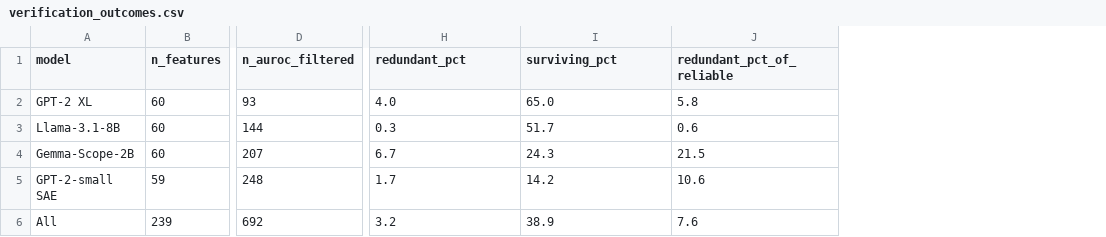
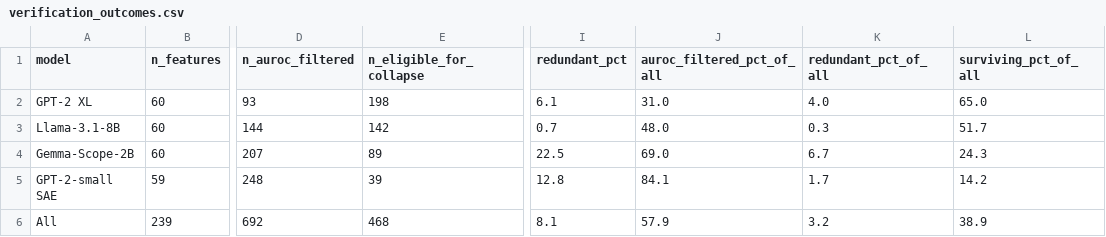
Before and after one commit to eduardhubner/BA-prism, a CSV file: results/verification_outcomes.csv, drawn as a sheet; only a part is shown, gaps mark what is left out; removed rows and columns are numbered as before the commit, all else as after; the diff names each change by its address in the sheet, - before the commit and + after, or states it on an @@ line.

Commit message:
Correct verification-outcomes table: reproduce the published numbers
The previous commit claimed Table 1's redundancy column was irreproducible and
substituted a different denominator. That was wrong -- the published numbers are
correct, and the appendix already states the definition:

  "redundancy rates are relative to descriptions entering the redundancy-collapse
   stage"

The denominator is descriptions *eligible* for collapse: post-AUROC-filter
descriptions in features retaining at least two. A feature left with one
description after filtering has nothing to collapse against, so its lone survivor
is not eligible. Excluding those 35 lone survivors (468 eligible, not 503
post-filter) reproduces the published table exactly:

  GPT-2 XL 6.1  Llama 0.7  Gemma 22.5  SAE 12.8  All 8.1

The earlier search missed this because it tested "all post-filter descriptions"
(7.6%) rather than "eligible for collapse" (8.1%).

The script now implements the paper's definition, documents why the two
description-level columns use different denominators, emits the three-way
partition over all descriptions separately, and carries a regression guard
(PAPER_REFERENCE) that exits nonzero on any drift from the published values.

No paper number changes. The remaining gap is presentational: the main-text
caption says only "description-level outcomes" without noting the differing
denominators -- the appendix's sentence should be carried into it.

```diff
--- a/results/verification_outcomes.csv
+++ b/results/verification_outcomes.csv
+column E (n_eligible_for_collapse), rows 2-6: 198 | 142 | 89 | 39 | 468
+column I (redundant_pct), rows 2-6: 6.1 | 0.7 | 22.5 | 12.8 | 8.1
+column J (auroc_filtered_pct_of_all), rows 2-6: 31.0 | 48.0 | 69.0 | 84.1 | 57.9
-column J (redundant_pct_of_reliable), rows 2-6: 5.8 | 0.6 | 21.5 | 10.6 | 7.6
-K1: redundant_pct
+K1: redundant_pct_of_all
-L1: surviving_pct
+L1: surviving_pct_of_all
```
Also changed, not shown: 2 other files.
